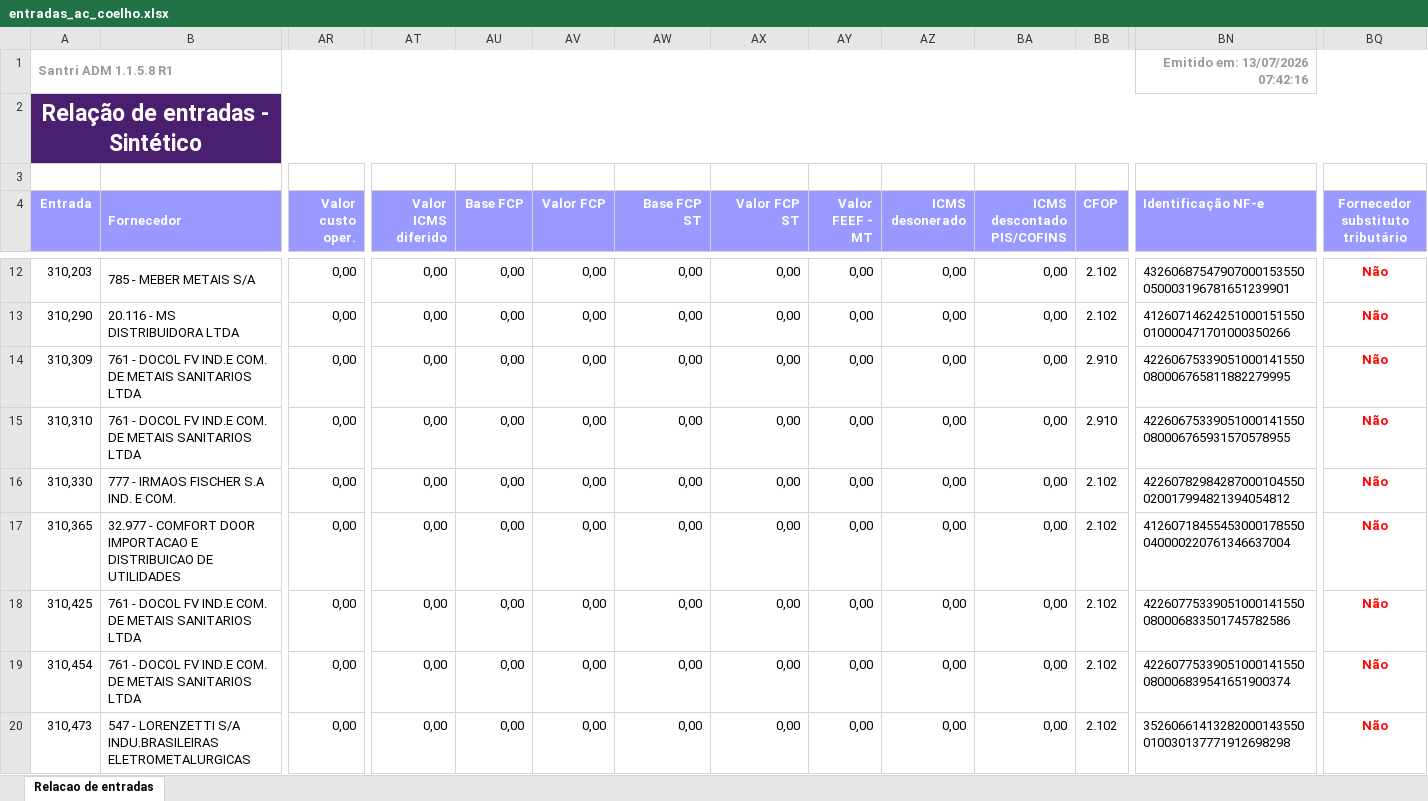
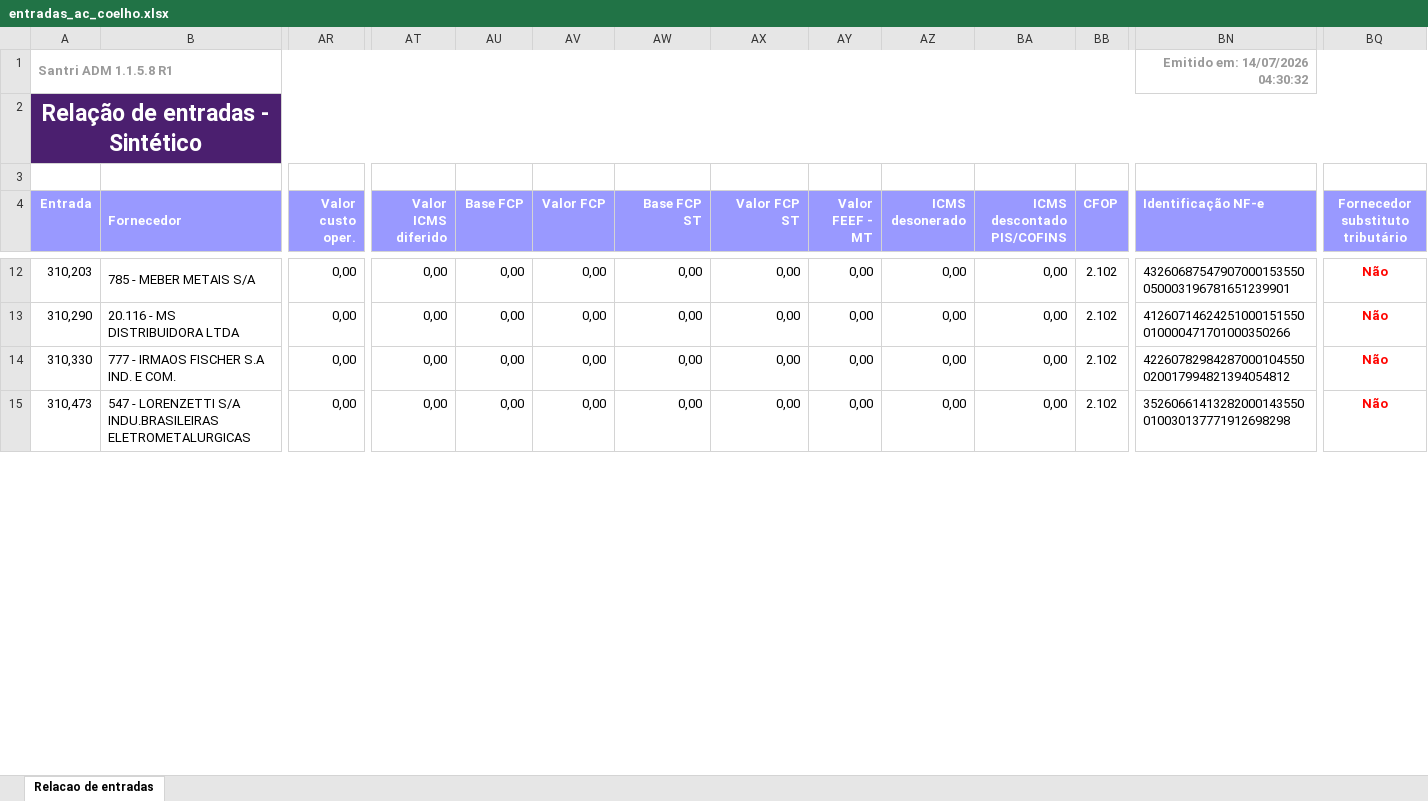
Before and after one commit to ShuuraBr/AGENDAMENTO, an Excel workbook: tratando_tabelas/ac_coelho/entradas_ac_coelho.xlsx, sheet Relacao de entradas, drawn as a sheet; only a part is shown, gaps mark what is left out; values as stored, in another font and other column widths than the file's, no borders; removed rows and columns are numbered as before the commit, all else as after; rows hold the shown columns only; the diff covers the shown part only; the diff names each change by its address in the sheet, - before the commit and + after, or states it on an @@ line.

```diff
--- a/tratando_tabelas/ac_coelho/entradas_ac_coelho.xlsx (sheet Relacao de entradas)
+++ b/tratando_tabelas/ac_coelho/entradas_ac_coelho.xlsx (sheet Relacao de entradas)
-BN1 (Identificação NF-e): Emitido em: 13/07/2026 07:42:16
+BN1 (Identificação NF-e): Emitido em: 14/07/2026 04:30:32
-row 14: 310,309 | 761 - DOCOL FV IND.E COM. DE METAIS SANITARIOS LTDA | 0,00 | 0,00 | 0,00 | 0,00 | 0,00 | 0,00 | 0,00 | 0,00 | 0,00 | 2.910 | 42260675339051000141550080006765811882279995 | Não
-row 15: 310,310 | 761 - DOCOL FV IND.E COM. DE METAIS SANITARIOS LTDA | 0,00 | 0,00 | 0,00 | 0,00 | 0,00 | 0,00 | 0,00 | 0,00 | 0,00 | 2.910 | 42260675339051000141550080006765931570578955 | Não
-row 17: 310,365 | 32.977 - COMFORT DOOR IMPORTACAO E DISTRIBUICAO DE UTILIDADES | 0,00 | 0,00 | 0,00 | 0,00 | 0,00 | 0,00 | 0,00 | 0,00 | 0,00 | 2.102 | 41260718455453000178550040000220761346637004 | Não
-row 18: 310,425 | 761 - DOCOL FV IND.E COM. DE METAIS SANITARIOS LTDA | 0,00 | 0,00 | 0,00 | 0,00 | 0,00 | 0,00 | 0,00 | 0,00 | 0,00 | 2.102 | 42260775339051000141550080006833501745782586 | Não
-row 19: 310,454 | 761 - DOCOL FV IND.E COM. DE METAIS SANITARIOS LTDA | 0,00 | 0,00 | 0,00 | 0,00 | 0,00 | 0,00 | 0,00 | 0,00 | 0,00 | 2.102 | 42260775339051000141550080006839541651900374 | Não
```
Also changed, not shown: 7 added rows, 3 removed rows and 13 edited cells elsewhere in this sheet, backend/uploads/importacao-relatorio/entradas_lojas.xlsx, tratando_tabelas/finitura/entradas_finitura.xlsx, 6 other files.
